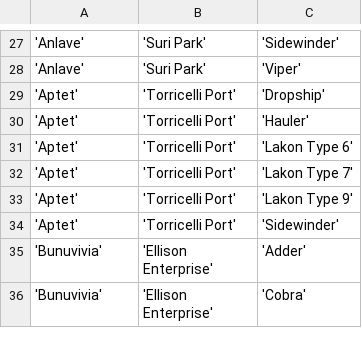
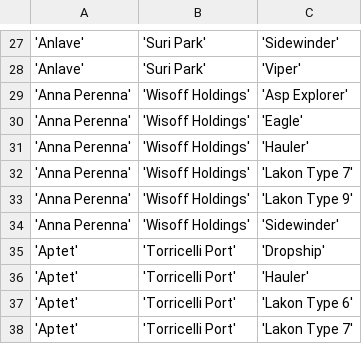
Before and after one commit to EliteDangerous/tradedangerous, a CSV file: data/ShipVendor.csv, drawn as a sheet; only a part is shown, gaps mark what is left out; the shorter side is filled out with more unchanged rows; the diff names each change by its address in the sheet, - before the commit and + after, or states it on an @@ line.

```diff
--- a/data/ShipVendor.csv
+++ b/data/ShipVendor.csv
+row 29: 'Anna Perenna' | 'Wisoff Holdings' | 'Asp Explorer'
+row 30: 'Anna Perenna' | 'Wisoff Holdings' | 'Eagle'
+row 31: 'Anna Perenna' | 'Wisoff Holdings' | 'Hauler'
+row 32: 'Anna Perenna' | 'Wisoff Holdings' | 'Lakon Type 7'
+row 33: 'Anna Perenna' | 'Wisoff Holdings' | 'Lakon Type 9'
+row 34: 'Anna Perenna' | 'Wisoff Holdings' | 'Sidewinder'
```
Also changed, not shown: data/Station.csv, data/StationAttributes.csv.
